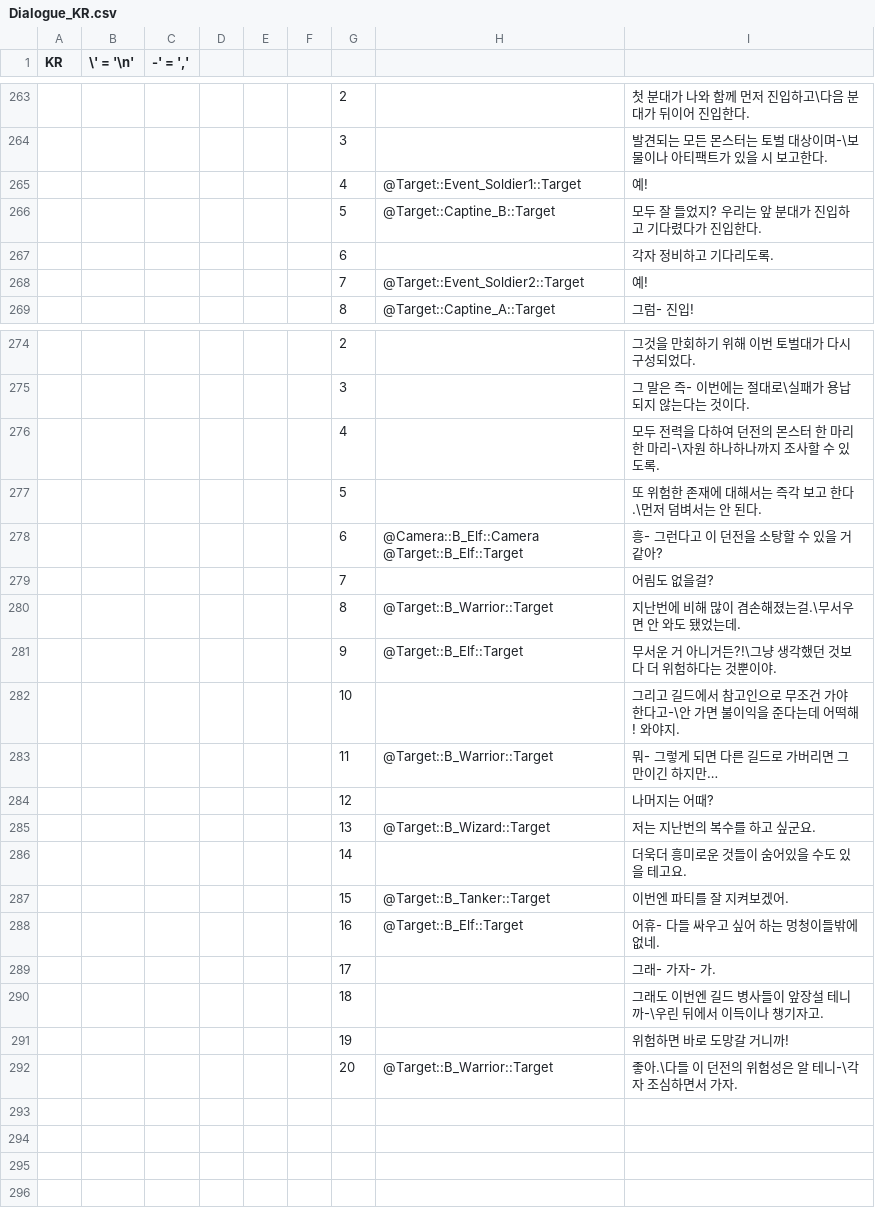
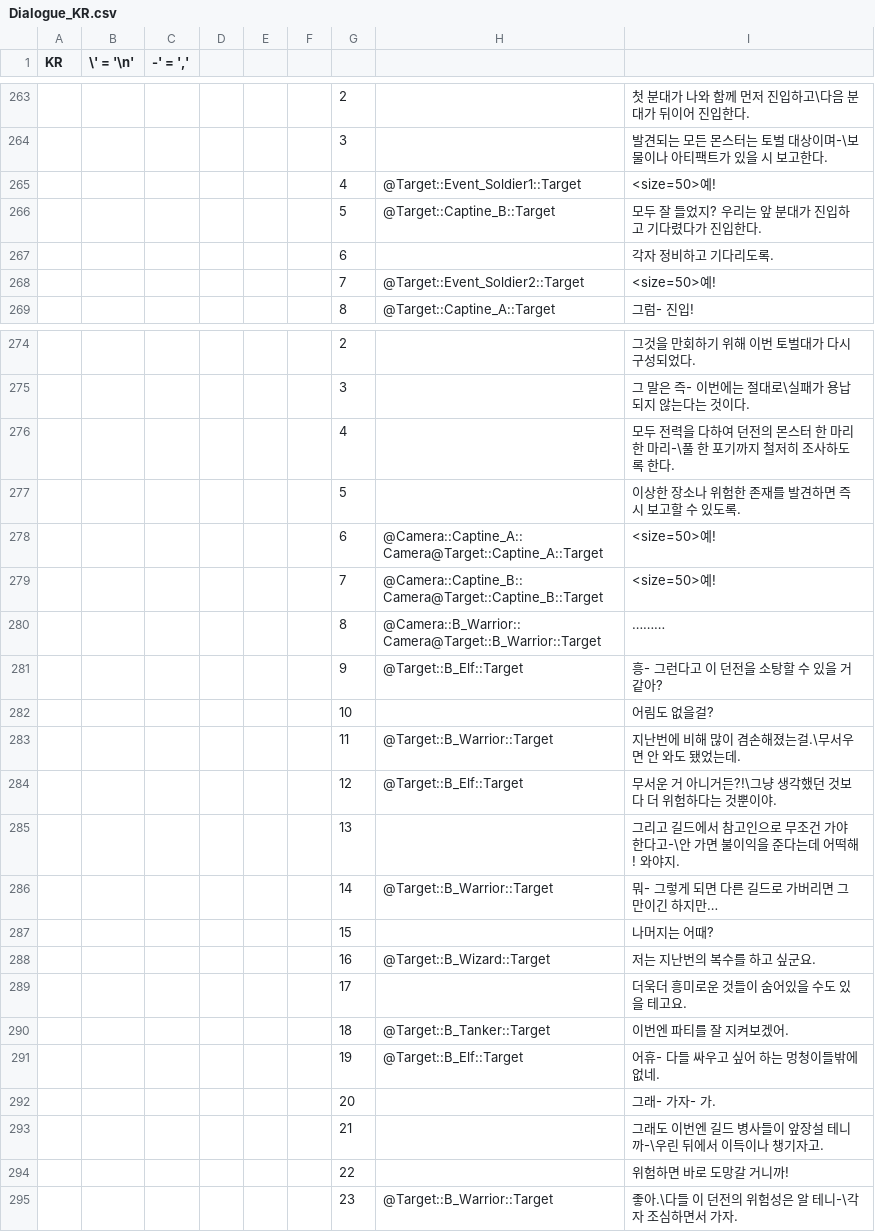
Before and after one commit to soos2075/Project_DM, a CSV file: DeongeonManagement/Assets/Data/Dialogue/Dialogue_KR.csv, drawn as a sheet; only a part is shown, gaps mark what is left out.

```diff
--- a/DeongeonManagement/Assets/Data/Dialogue/Dialogue_KR.csv
+++ b/DeongeonManagement/Assets/Data/Dialogue/Dialogue_KR.csv
@@ -264,6 +264,6 @@ KR,\' = '\n',"-' = ','",,,,,,
 ,,,,,,3,,발견되는 모든 몬스터는 토벌 대상이며-\보물이나 아티팩트가 있을 시 보고한다.
-,,,,,,4, @Target::Event_Soldier1::Target,예!
+,,,,,,4, @Target::Event_Soldier1::Target, <size=50>예!
 ,,,,,,5, @Target::Captine_B::Target,모두 잘 들었지? 우리는 앞 분대가 진입하고 기다렸다가 진입한다.
 ,,,,,,6,,각자 정비하고 기다리도록.
-,,,,,,7, @Target::Event_Soldier2::Target,예!
+,,,,,,7, @Target::Event_Soldier2::Target, <size=50>예!
 ,,,,,,8, @Target::Captine_A::Target,그럼- 진입!
@@ -275,18 +275,21 @@ KR,\' = '\n',"-' = ','",,,,,,
 ,,,,,,3,,그 말은 즉- 이번에는 절대로\실패가 용납되지 않는다는 것이다.
-,,,,,,4,,모두 전력을 다하여 던전의 몬스터 한 마리 한 마리-\자원 하나하나까지 조사할 수 있도록.
-,,,,,,5,,또 위험한 존재에 대해서는 즉각 보고 한다.\먼저 덤벼서는 안 된다.
-,,,,,,6,  @Camera::B_Elf::Camera @Target::B_Elf::Target,흥- 그런다고 이 던전을 소탕할 수 있을 거 같아?
-,,,,,,7,,어림도 없을걸?
-,,,,,,8, @Target::B_Warrior::Target,지난번에 비해 많이 겸손해졌는걸.\무서우면 안 와도 됐었는데.
-,,,,,,9, @Target::B_Elf::Target,무서운 거 아니거든?!\그냥 생각했던 것보다 더 위험하다는 것뿐이야.
-,,,,,,10,,그리고 길드에서 참고인으로 무조건 가야 한다고-\안 가면 불이익을 준다는데 어떡해! 와야지.
-,,,,,,11, @Target::B_Warrior::Target,뭐- 그렇게 되면 다른 길드로 가버리면 그만이긴 하지만…
-,,,,,,12,,나머지는 어때?
-,,,,,,13, @Target::B_Wizard::Target,저는 지난번의 복수를 하고 싶군요.
-,,,,,,14,,더욱더 흥미로운 것들이 숨어있을 수도 있을 테고요.
-,,,,,,15, @Target::B_Tanker::Target,이번엔 파티를 잘 지켜보겠어.
-,,,,,,16, @Target::B_Elf::Target,어휴- 다들 싸우고 싶어 하는 멍청이들밖에 없네.
-,,,,,,17,,그래- 가자- 가.
-,,,,,,18,,그래도 이번엔 길드 병사들이 앞장설 테니까-\우린 뒤에서 이득이나 챙기자고.
-,,,,,,19,,위험하면 바로 도망갈 거니까!
-,,,,,,20, @Target::B_Warrior::Target,좋아.\다들 이 던전의 위험성은 알 테니-\각자 조심하면서 가자.
+,,,,,,4,,모두 전력을 다하여 던전의 몬스터 한 마리 한 마리-\풀 한 포기까지 철저히 조사하도록 한다.
+,,,,,,5,,이상한 장소나 위험한 존재를 발견하면 즉시 보고할 수 있도록.
+,,,,,,6, @Camera::Captine_A::Camera@Target::Captine_A::Target, <size=50>예!
+,,,,,,7, @Camera::Captine_B::Camera@Target::Captine_B::Target, <size=50>예!
+,,,,,,8, @Camera::B_Warrior::Camera@Target::B_Warrior::Target,………
+,,,,,,9, @Target::B_Elf::Target,흥- 그런다고 이 던전을 소탕할 수 있을 거 같아?
+,,,,,,10,,어림도 없을걸?
+,,,,,,11, @Target::B_Warrior::Target,지난번에 비해 많이 겸손해졌는걸.\무서우면 안 와도 됐었는데.
+,,,,,,12, @Target::B_Elf::Target,무서운 거 아니거든?!\그냥 생각했던 것보다 더 위험하다는 것뿐이야.
+,,,,,,13,,그리고 길드에서 참고인으로 무조건 가야 한다고-\안 가면 불이익을 준다는데 어떡해! 와야지.
+,,,,,,14, @Target::B_Warrior::Target,뭐- 그렇게 되면 다른 길드로 가버리면 그만이긴 하지만…
+,,,,,,15,,나머지는 어때?
+,,,,,,16, @Target::B_Wizard::Target,저는 지난번의 복수를 하고 싶군요.
+,,,,,,17,,더욱더 흥미로운 것들이 숨어있을 수도 있을 테고요.
+,,,,,,18, @Target::B_Tanker::Target,이번엔 파티를 잘 지켜보겠어.
+,,,,,,19, @Target::B_Elf::Target,어휴- 다들 싸우고 싶어 하는 멍청이들밖에 없네.
+,,,,,,20,,그래- 가자- 가.
+,,,,,,21,,그래도 이번엔 길드 병사들이 앞장설 테니까-\우린 뒤에서 이득이나 챙기자고.
+,,,,,,22,,위험하면 바로 도망갈 거니까!
+,,,,,,23, @Target::B_Warrior::Target,좋아.\다들 이 던전의 위험성은 알 테니-\각자 조심하면서 가자.
```
Also changed, not shown: DeongeonManagement/Assets/Data/Dialogue/Dialogue_KR_Edit.csv, DeongeonManagement/Assets/Data/Object/Object_KR.csv, 27 other files.
